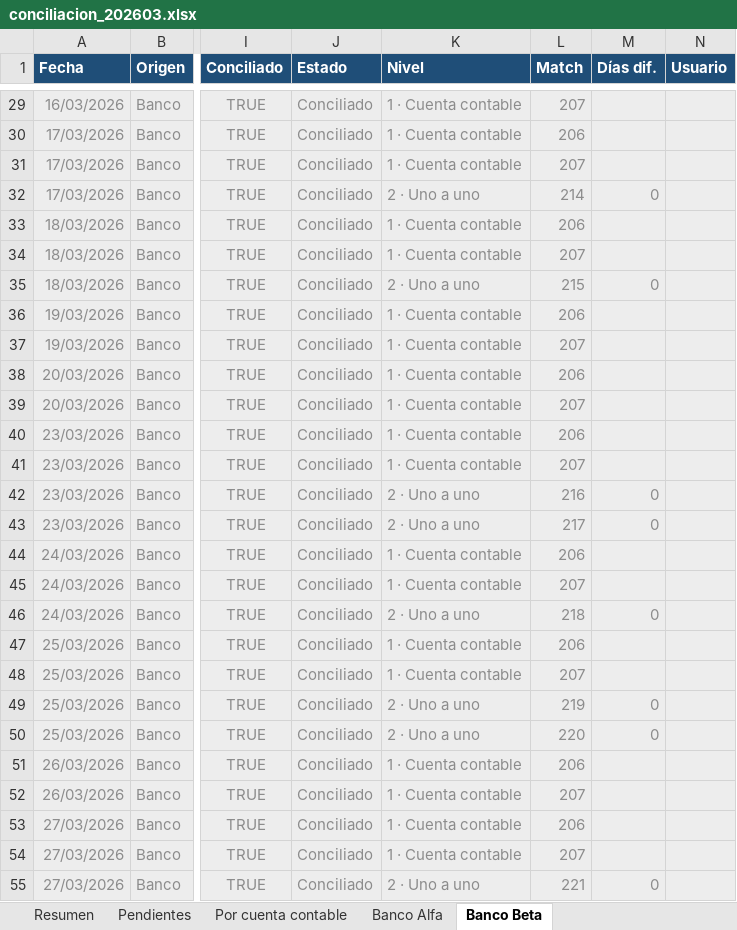
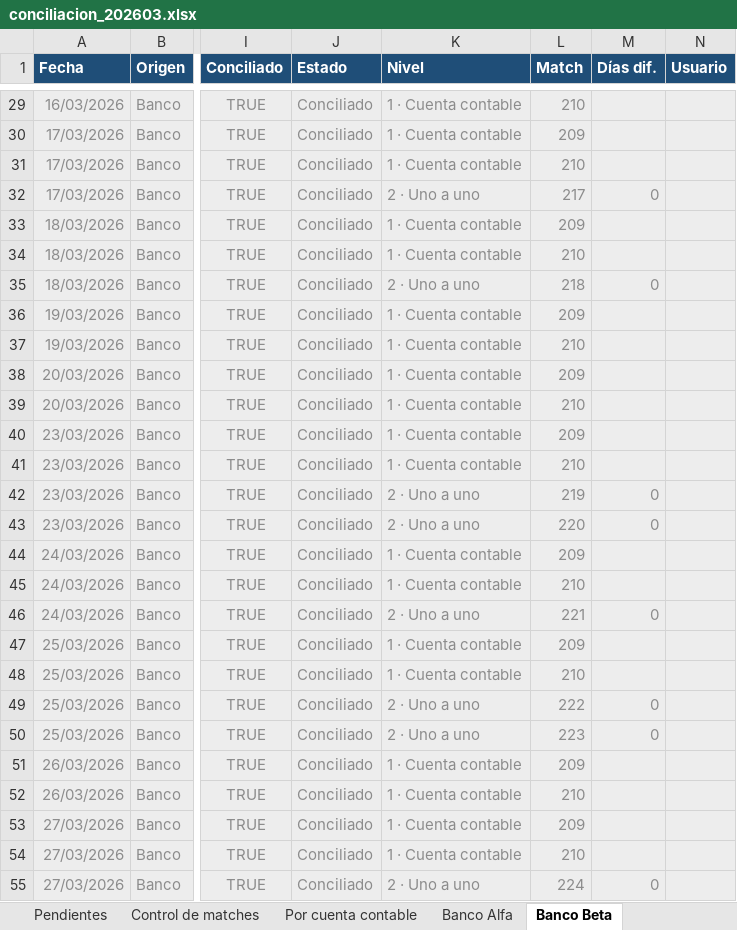
Before and after one commit to ClaudioCGG/conciliacion-bancaria-ia, an Excel workbook: ejemplos/conciliacion_202603.xlsx, sheet Banco Beta, drawn as a sheet; only a part is shown, gaps mark what is left out; values as stored, in another font and other column widths than the file's, no borders; the diff covers the shown part only; the diff names each change by its address in the sheet, - before the commit and + after, or states it on an @@ line.

Commit message:
Nivel 0: compensaciones internas + control de matches (cada match = 0)

```diff
--- a/ejemplos/conciliacion_202603.xlsx (sheet Banco Beta)
+++ b/ejemplos/conciliacion_202603.xlsx (sheet Banco Beta)
+sheet tab: Control de matches
-L29 (Match): 207
+L29 (Match): 210
-L30 (Match): 206
+L30 (Match): 209
-L31 (Match): 207
+L31 (Match): 210
-L32 (Match): 214
+L32 (Match): 217
-L33 (Match): 206
+L33 (Match): 209
-L34 (Match): 207
+L34 (Match): 210
-L35 (Match): 215
+L35 (Match): 218
-L36 (Match): 206
+L36 (Match): 209
-L37 (Match): 207
+L37 (Match): 210
-L38 (Match): 206
+L38 (Match): 209
-L39 (Match): 207
+L39 (Match): 210
-L40 (Match): 206
+L40 (Match): 209
-L41 (Match): 207
+L41 (Match): 210
-L42 (Match): 216
+L42 (Match): 219
-L43 (Match): 217
+L43 (Match): 220
-L44 (Match): 206
+L44 (Match): 209
-L45 (Match): 207
+L45 (Match): 210
-L46 (Match): 218
+L46 (Match): 221
-L47 (Match): 206
+L47 (Match): 209
-L48 (Match): 207
+L48 (Match): 210
-L49 (Match): 219
+L49 (Match): 222
-L50 (Match): 220
+L50 (Match): 223
-L51 (Match): 206
+L51 (Match): 209
-L52 (Match): 207
+L52 (Match): 210
-L53 (Match): 206
+L53 (Match): 209
-L54 (Match): 207
+L54 (Match): 210
-L55 (Match): 221
+L55 (Match): 224
```
Also changed, not shown: 47 edited cells elsewhere in this sheet, sheet Banco Alfa, sheet Por cuenta contable, sheet Resumen, data/raw/banco_alfa_202603.xlsx, data/raw/banco_beta_202603.xlsx, 13 other files.
